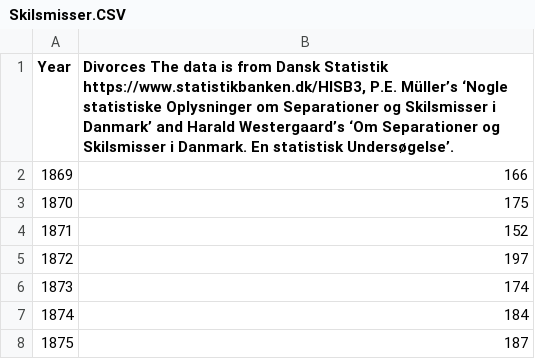
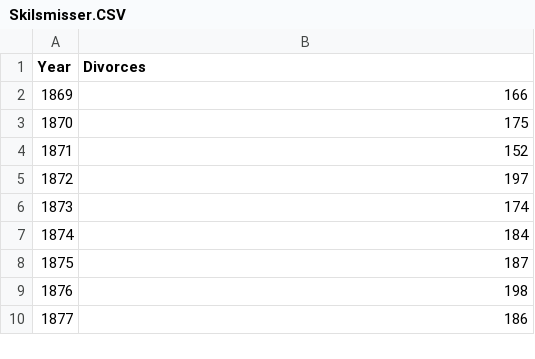
Before and after one commit to MarieLund26/Mark-Ina-Marie-repository, a CSV file: Final project/Skilsmisser.CSV, drawn as a sheet; only a part is shown; the shorter side is filled out with more unchanged rows.

Commit message:
Update Skilsmisser.CSV

```diff
--- a/Final project/Skilsmisser.CSV
+++ b/Final project/Skilsmisser.CSV
@@ -1,2 +1,2 @@
-Year;Divorces  The data is from Dansk Statistik https://www.statistikbanken.dk/HISB3, P.E. Müller’s ‘Nogle statistiske Oplysninger om Separationer og Skilsmisser i Danmark’ and Harald Westergaard’s ‘Om Separationer og Skilsmisser i Danmark. En statistisk Undersøgelse’.
+Year;Divorces
 1869;166
```
